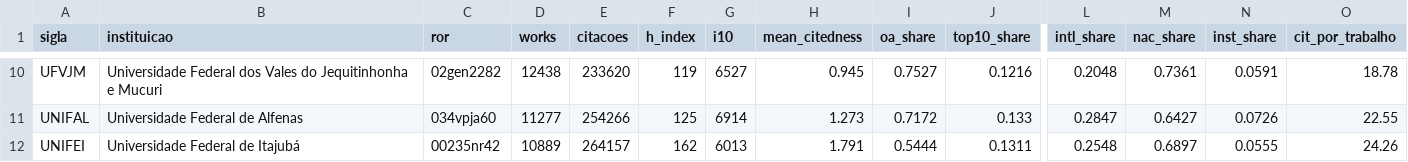
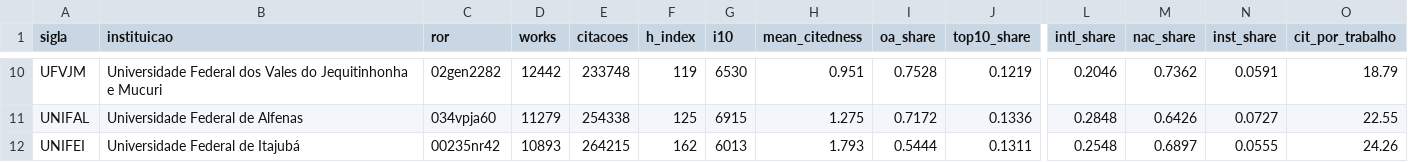
Before and after one commit to ana-mat-br/OpenAlex-UFTM, a CSV file: data/bench_instituicoes.csv, drawn as a sheet; only a part is shown, gaps mark what is left out; the diff covers the shown part only; the diff names each change by its address in the sheet, - before the commit and + after, or states it on an @@ line.

```diff
--- a/data/bench_instituicoes.csv
+++ b/data/bench_instituicoes.csv
-D10 (works): 12438
+D10 (works): 12442
-E10 (citacoes): 233620
+E10 (citacoes): 233748
-G10 (i10): 6527
+G10 (i10): 6530
-H10 (mean_citedness): 0.945
+H10 (mean_citedness): 0.951
-I10 (oa_share): 0.7527
+I10 (oa_share): 0.7528
-J10 (top10_share): 0.1216
+J10 (top10_share): 0.1219
-L10 (intl_share): 0.2048
+L10 (intl_share): 0.2046
-M10 (nac_share): 0.7361
+M10 (nac_share): 0.7362
-O10 (cit_por_trabalho): 18.78
+O10 (cit_por_trabalho): 18.79
-D11 (works): 11277
+D11 (works): 11279
-E11 (citacoes): 254266
+E11 (citacoes): 254338
-G11 (i10): 6914
+G11 (i10): 6915
-H11 (mean_citedness): 1.273
+H11 (mean_citedness): 1.275
-J11 (top10_share): 0.133
+J11 (top10_share): 0.1336
-L11 (intl_share): 0.2847
+L11 (intl_share): 0.2848
-M11 (nac_share): 0.6427
+M11 (nac_share): 0.6426
-N11 (inst_share): 0.0726
+N11 (inst_share): 0.0727
-D12 (works): 10889
+D12 (works): 10893
-E12 (citacoes): 264157
+E12 (citacoes): 264215
-H12 (mean_citedness): 1.791
+H12 (mean_citedness): 1.793
```
Also changed, not shown: 60 edited cells elsewhere in this file, data/agg_top_sources_by_sdg.csv, data/bench_porte_instituicoes.csv, 22 other files.
